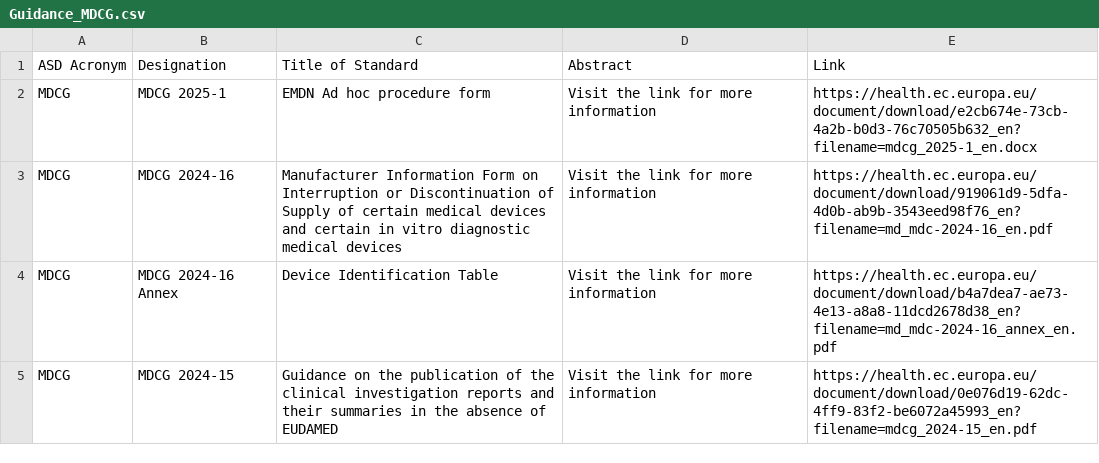
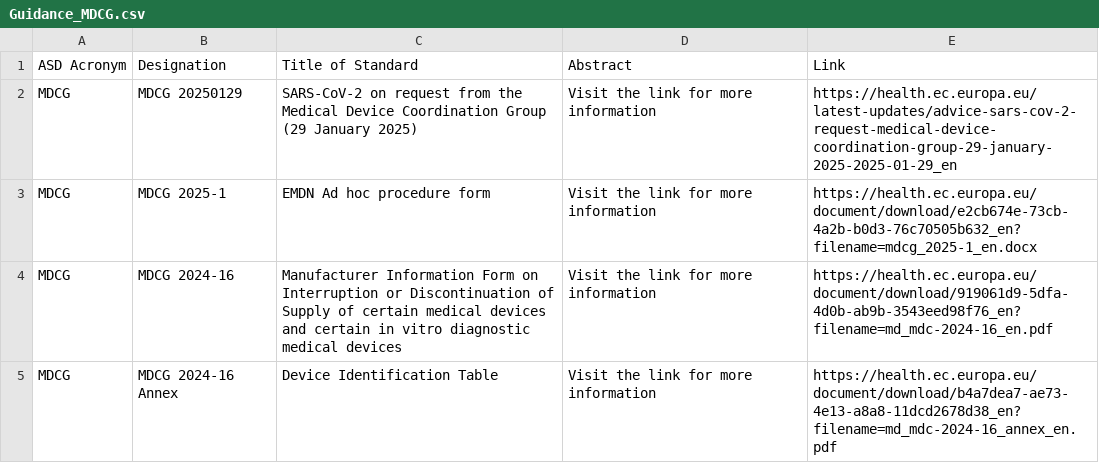
Before and after one commit to MartinCKing/Standards-Selector, a CSV file: Guidance_MDCG.csv, drawn as a sheet; only a part is shown; the shorter side is filled out with more unchanged rows; the diff names each change by its address in the sheet, - before the commit and + after, or states it on an @@ line.

Commit message:
Update Guidance_MDCG.csv

```diff
--- a/Guidance_MDCG.csv
+++ b/Guidance_MDCG.csv
+row 2: MDCG | MDCG 20250129 | SARS-CoV-2 on request from the Medical Device Coordination Group (29 January 2025) | Visit the link for more information | https://health.ec.europa.eu/latest-updates/advice-sars-cov-2-request-medical-device-coordination-group-29-january-2025-2025-01-29_en
```
